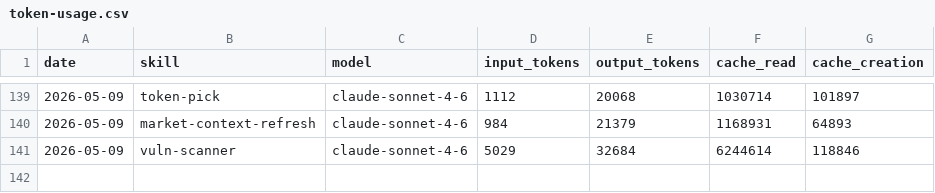
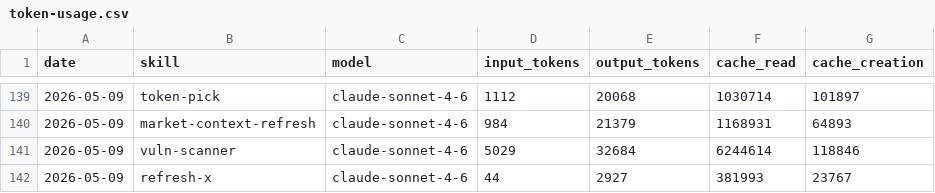
Before and after one commit to tomscaria/aeon, a CSV file: memory/token-usage.csv, drawn as a sheet; only a part is shown, gaps mark what is left out.

Commit message:
chore(refresh-x): auto-commit 2026-05-09

```diff
--- a/memory/token-usage.csv
+++ b/memory/token-usage.csv
@@ -141 +141,2 @@ date,skill,model,input_tokens,output_tokens,cache_read,cache_creation
 2026-05-09,vuln-scanner,claude-sonnet-4-6,5029,32684,6244614,118846
+2026-05-09,refresh-x,claude-sonnet-4-6,44,2927,381993,23767
```
Also changed, not shown: 2 other files.
